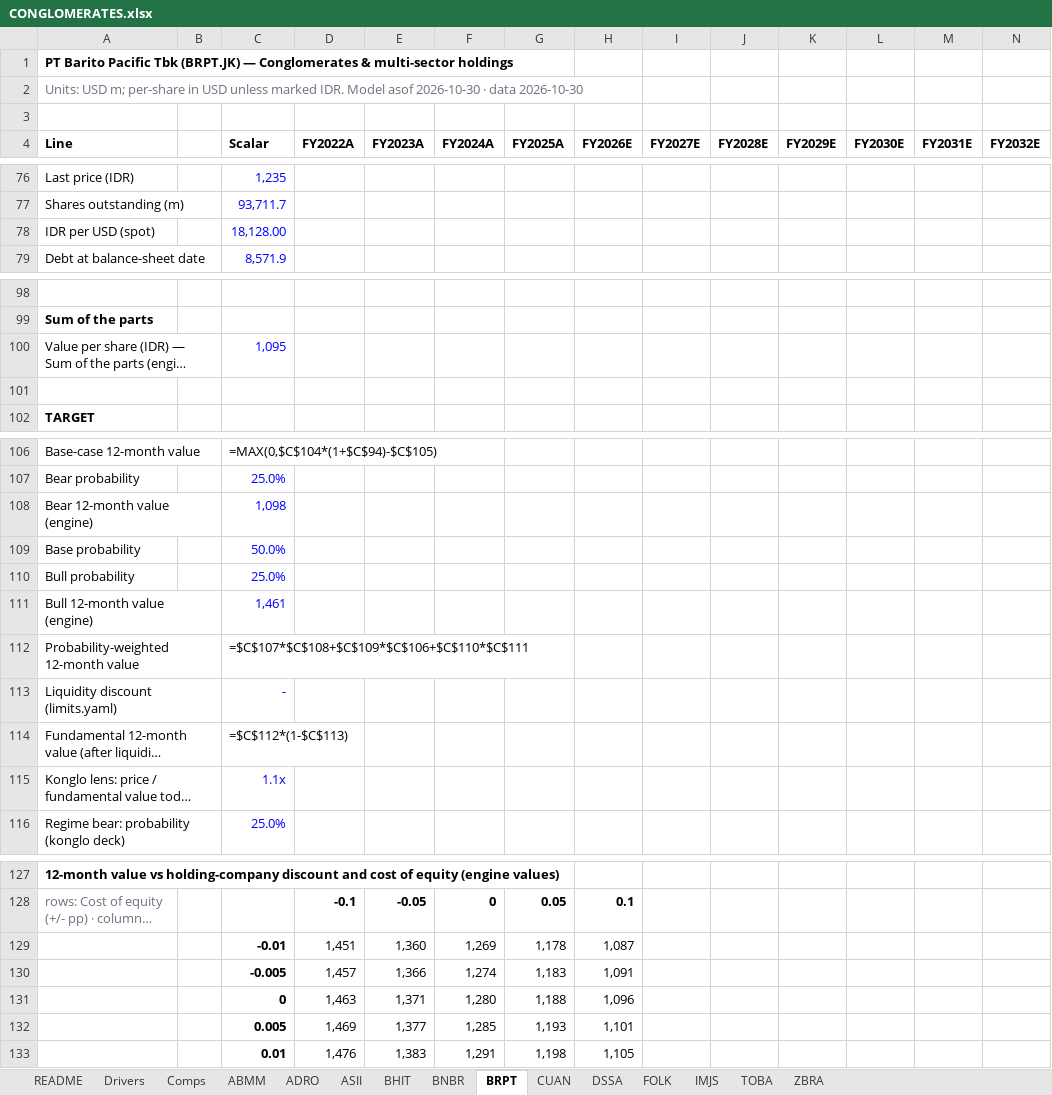
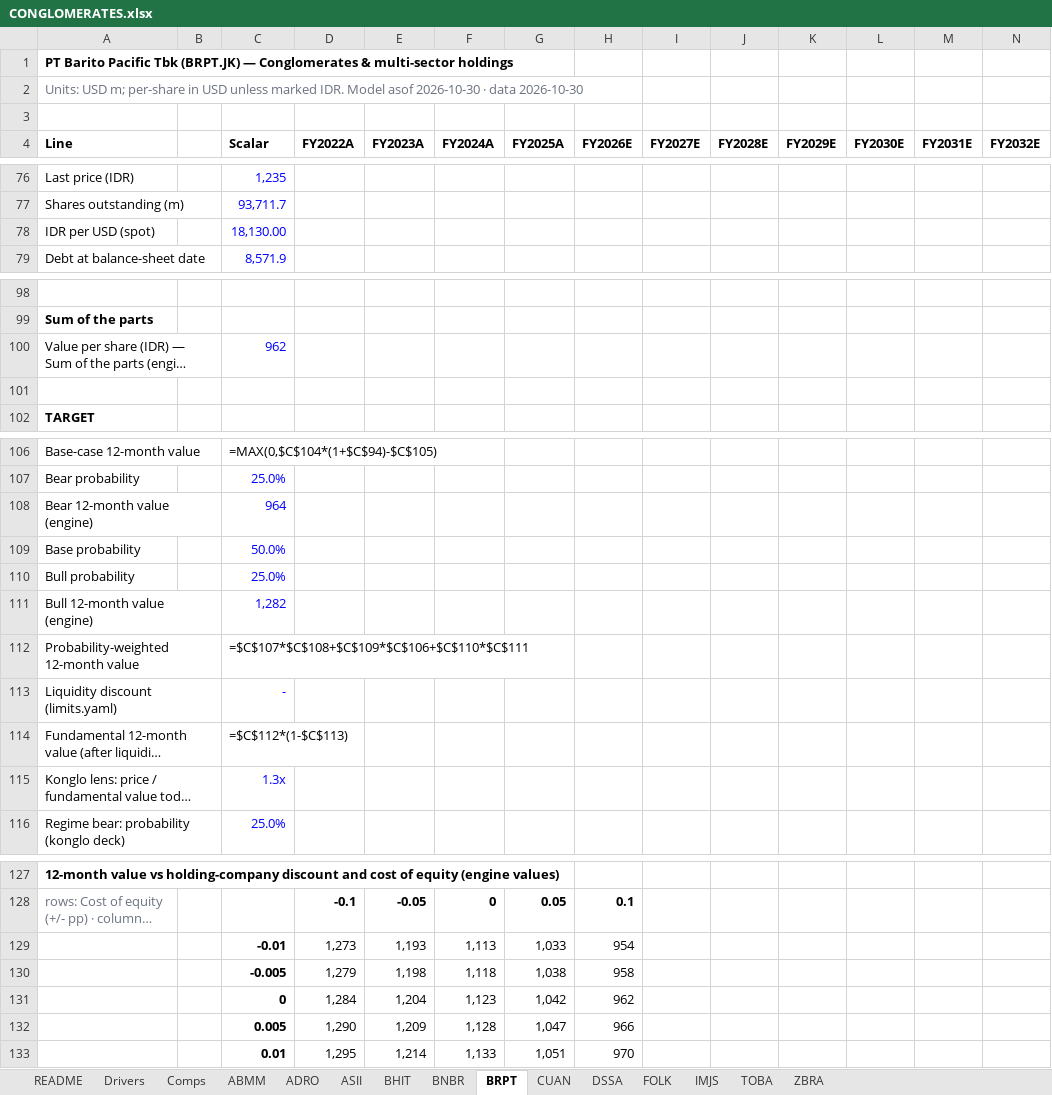
Before and after one commit to snipekick/sixsouth-dashboard, an Excel workbook: models/CONGLOMERATES.xlsx, sheet BRPT, drawn as a sheet; only a part is shown, gaps mark what is left out; long unchanged cells end in …; values as stored, in another font and other column widths than the file's, no borders; formulas without a stored value are shown as written; removed rows and columns are numbered as before the commit, all else as after; rows hold the shown columns only; the diff names each change by its address in the sheet, - before the commit and + after, or states it on an @@ line.

```diff
--- a/models/CONGLOMERATES.xlsx (sheet BRPT)
+++ b/models/CONGLOMERATES.xlsx (sheet BRPT)
-C78 (Scalar): 18,128.00
+C78 (Scalar): 18,130.00
-C100 (Scalar): 1,095
+C100 (Scalar): 962
-C108 (Scalar): 1,098
+C108 (Scalar): 964
-C111 (Scalar): 1,461
+C111 (Scalar): 1,282
-C115 (Scalar): 1.1x
+C115 (Scalar): 1.3x
-row 129:  |  | -0.01 | 1,451 | 1,360 | 1,269 | 1,178 | 1,087
-row 130:  |  | -0.005 | 1,457 | 1,366 | 1,274 | 1,183 | 1,091
-row 131:  |  | 0 | 1,463 | 1,371 | 1,280 | 1,188 | 1,096
-row 132:  |  | 0.005 | 1,469 | 1,377 | 1,285 | 1,193 | 1,101
-row 133:  |  | 0.01 | 1,476 | 1,383 | 1,291 | 1,198 | 1,105
+row 129:  |  | -0.01 | 1,273 | 1,193 | 1,113 | 1,033 | 954
+row 130:  |  | -0.005 | 1,279 | 1,198 | 1,118 | 1,038 | 958
+row 131:  |  | 0 | 1,284 | 1,204 | 1,123 | 1,042 | 962
+row 132:  |  | 0.005 | 1,290 | 1,209 | 1,128 | 1,047 | 966
+row 133:  |  | 0.01 | 1,295 | 1,214 | 1,133 | 1,051 | 970
```
Also changed, not shown: sheet BNBR, sheet TOBA, sheet CUAN, sheet DSSA, sheet ADRO, sheet ABMM, 7 more sheets, 24 other files.
